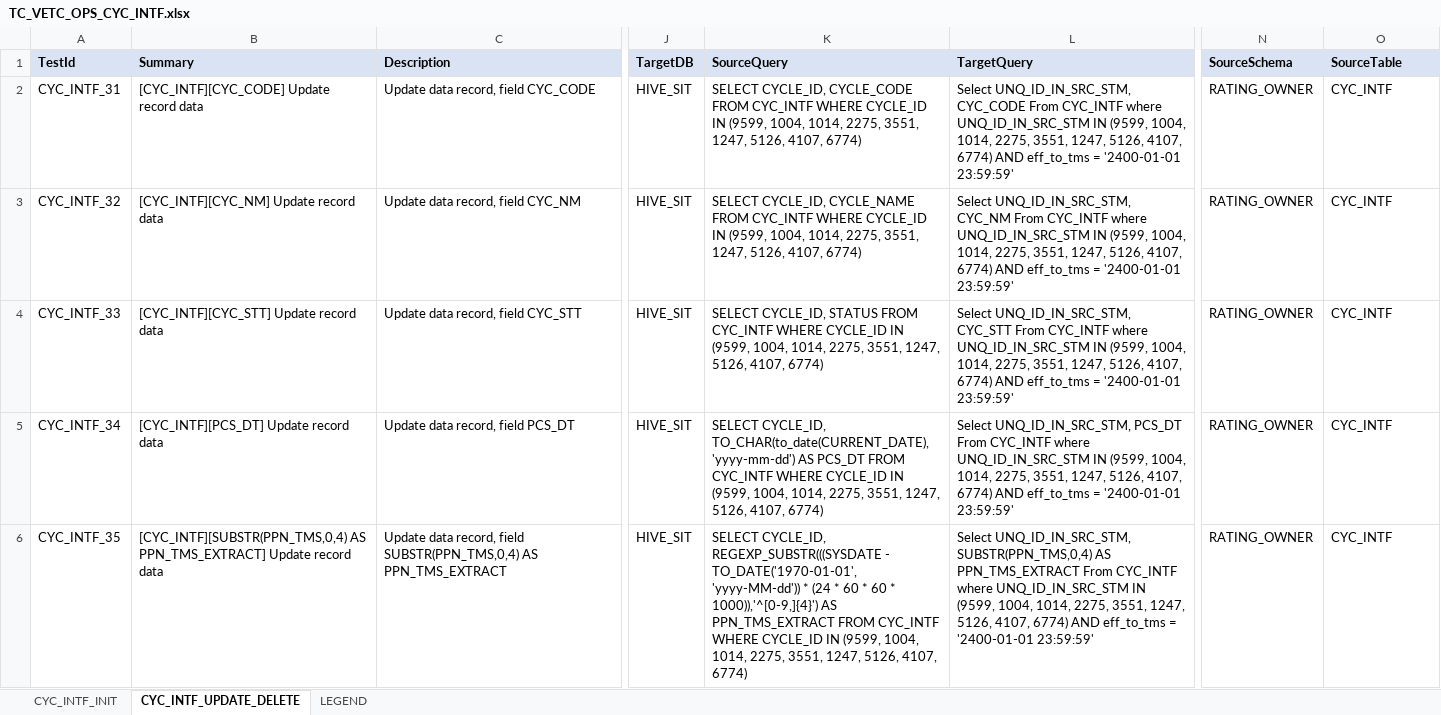
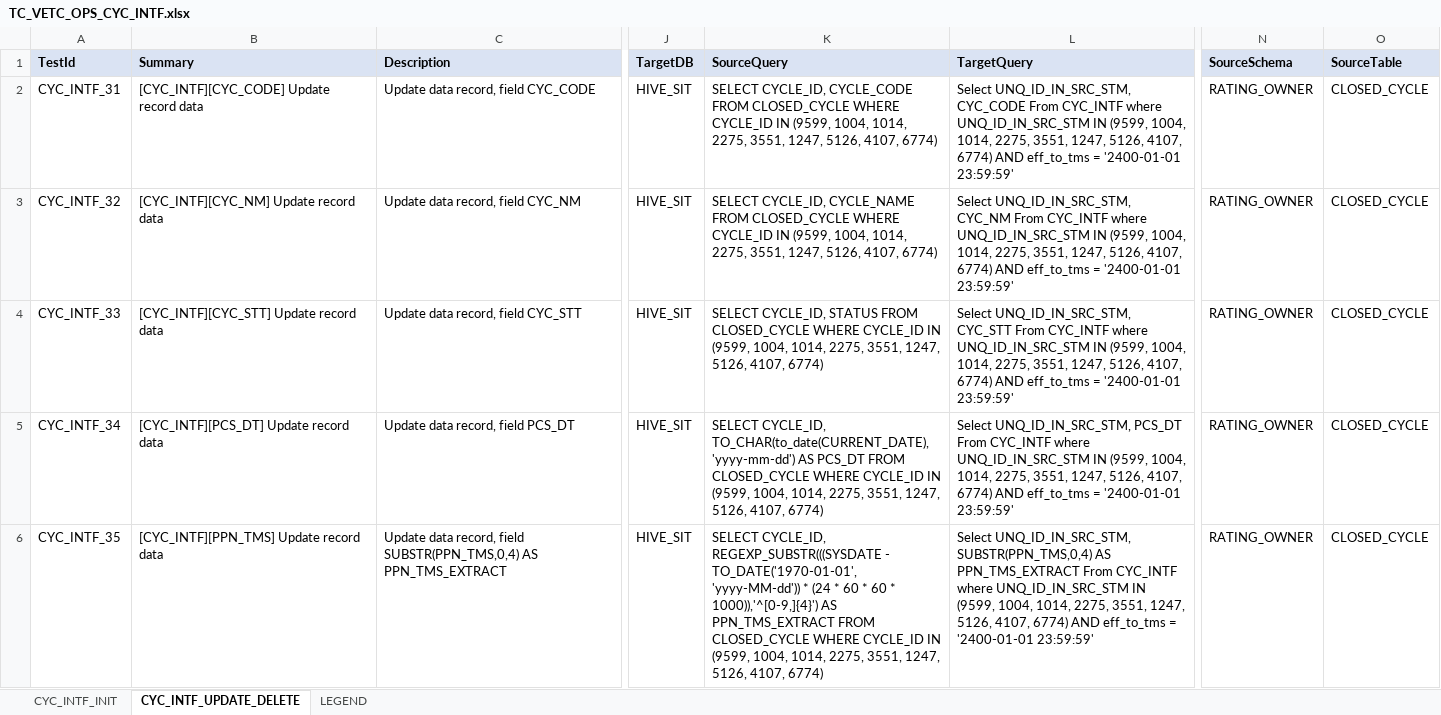
Before and after one commit to ptquynh/data-etl-reconcilation, an Excel workbook: src/main/resources/input-excel-file/test-cases/TC_VETC_OPS_CYC_INTF.xlsx, sheet CYC_INTF_UPDATE_DELETE, drawn as a sheet; only a part is shown, gaps mark what is left out; values as stored, in another font and other column widths than the file's, no borders; conditional formats not drawn; the diff covers the shown part only; the diff names each change by its address in the sheet, - before the commit and + after, or states it on an @@ line.

Commit message:
DP-601: CYC_INTF gererate test scripts

```diff
--- a/src/main/resources/input-excel-file/test-cases/TC_VETC_OPS_CYC_INTF.xlsx (sheet CYC_INTF_UPDATE_DELETE)
+++ b/src/main/resources/input-excel-file/test-cases/TC_VETC_OPS_CYC_INTF.xlsx (sheet CYC_INTF_UPDATE_DELETE)
-K2 (SourceQuery): …CYCLE_CODE FROM CYC_INTF WHERE CYCLE_ID…
+K2 (SourceQuery): …CYCLE_CODE FROM CLOSED_CYCLE WHERE CYCLE_ID…
-O2:O6 (SourceTable): CYC_INTF
+O2:O6 (SourceTable): CLOSED_CYCLE
-K3 (SourceQuery): …CYCLE_NAME FROM CYC_INTF WHERE CYCLE_ID…
+K3 (SourceQuery): …CYCLE_NAME FROM CLOSED_CYCLE WHERE CYCLE_ID…
-K4 (SourceQuery): …STATUS FROM CYC_INTF WHERE CYCLE_ID…
+K4 (SourceQuery): …STATUS FROM CLOSED_CYCLE WHERE CYCLE_ID…
-K5 (SourceQuery): …PCS_DT FROM CYC_INTF WHERE CYCLE_ID…
+K5 (SourceQuery): …PCS_DT FROM CLOSED_CYCLE WHERE CYCLE_ID…
-B6 (Summary): [CYC_INTF][SUBSTR(PPN_TMS,0,4) AS PPN_TMS_EXTRACT] Update record…
+B6 (Summary): [CYC_INTF][PPN_TMS] Update record…
-K6 (SourceQuery): …PPN_TMS_EXTRACT FROM CYC_INTF WHERE CYCLE_ID…
+K6 (SourceQuery): …PPN_TMS_EXTRACT FROM CLOSED_CYCLE WHERE CYCLE_ID…
```
Also changed, not shown: 10 edited cells elsewhere in this sheet, 4 other files.
